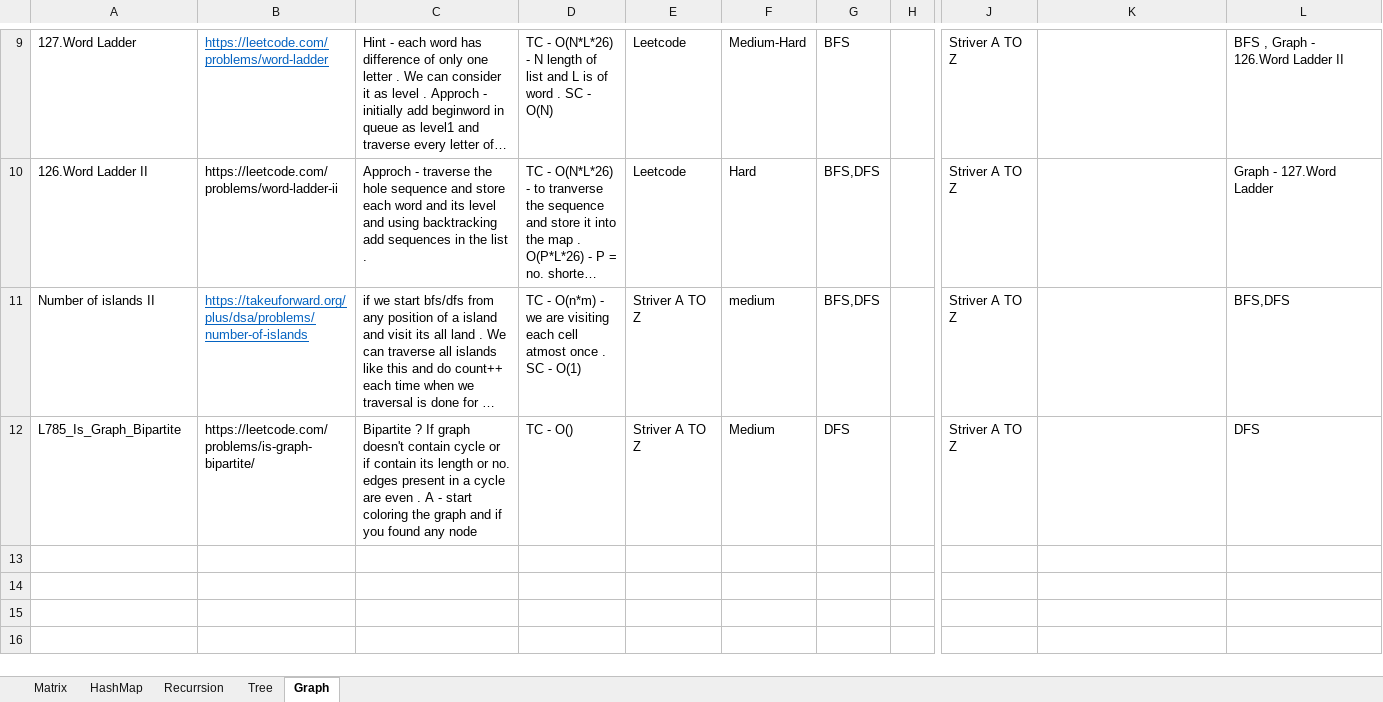
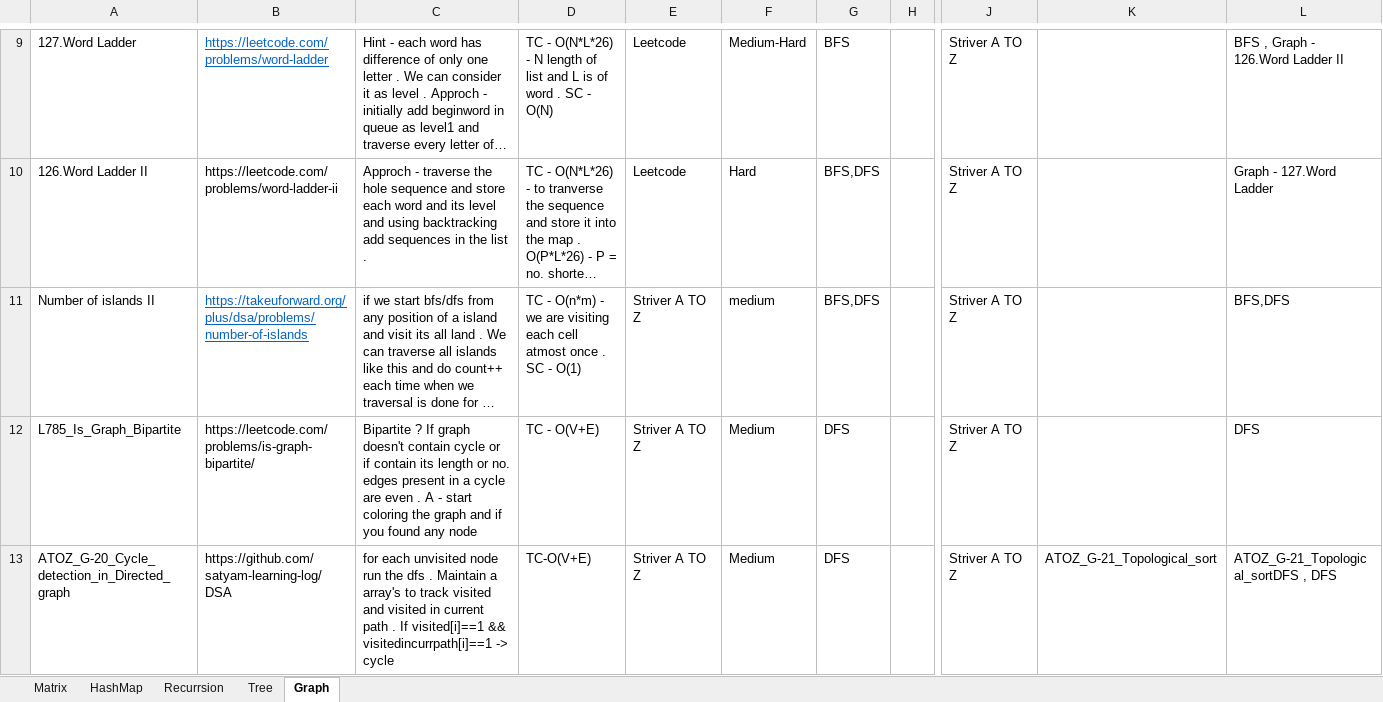
Before and after one commit to satyam-learning-log/DSA, an Excel workbook: DSA.xlsx, sheet Graph, drawn as a sheet; only a part is shown, gaps mark what is left out; long unchanged cells end in …; values as stored, in another font and other column widths than the file's, no borders; rows hold the shown columns only; the diff covers the shown part only; the diff names each change by its address in the sheet, - before the commit and + after, or states it on an @@ line.

Commit message:
Solved ATOZ_G-22_Algo_Kahns_Topological_Sort

```diff
--- a/DSA.xlsx (sheet Graph)
+++ b/DSA.xlsx (sheet Graph)
-D12: TC - O()
+D12: TC - O(V+E)
+row 13: ATOZ_G-20_Cycle_detection_in_Directed_graph | https://github.com/satyam-learning-log/DSA | for each unvisited node run the dfs . Maintain a array's to track visited and visited in current path . If visited[i]==1 && visitedincurrpath[i]==1 -> cycle | TC-O(V+E) | Striver A TO Z | Medium | DFS |  | Striver A TO Z | ATOZ_G-21_Topological_sort | ATOZ_G-21_Topological_sortDFS , DFS
```
Also changed, not shown: 2 added rows and 2 edited cells elsewhere in this sheet, 1 other file.
